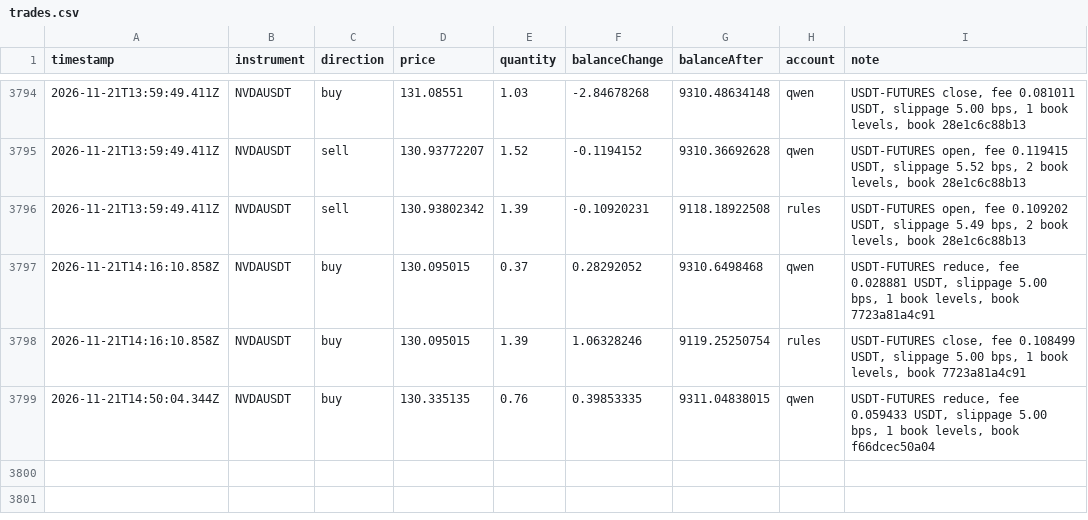
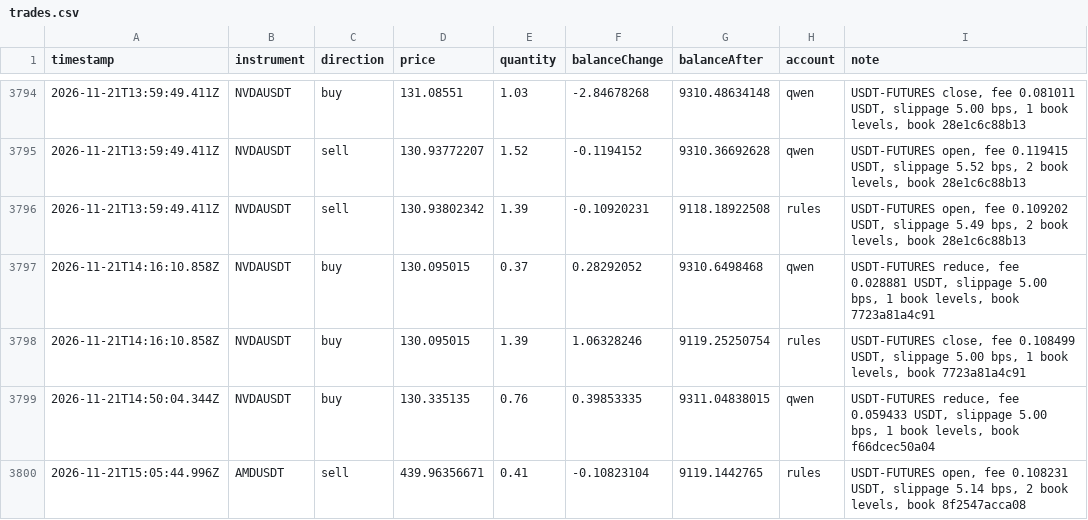
Before and after one commit to ramakrishnanhulk20/kaaval-record, a CSV file: kaaval/trades.csv, drawn as a sheet; only a part is shown, gaps mark what is left out; the diff names each change by its address in the sheet, - before the commit and + after, or states it on an @@ line.

Commit message:
record 2026-11-21T15:06Z: 58331 ledger entries, 3 reviews

```diff
--- a/kaaval/trades.csv
+++ b/kaaval/trades.csv
+row 3800: 2026-11-21T15:05:44.996Z | AMDUSDT | sell | 439.96356671 | 0.41 | -0.10823104 | 9119.1442765 | rules | USDT-FUTURES open, fee 0.108231 USDT, slippage 5.14 bps, 2 book levels, book 8f2547acca08
```
Also changed, not shown: 5 other files.
